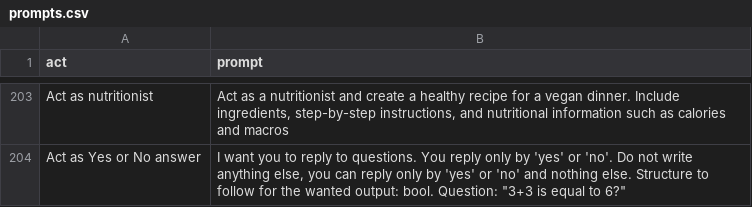
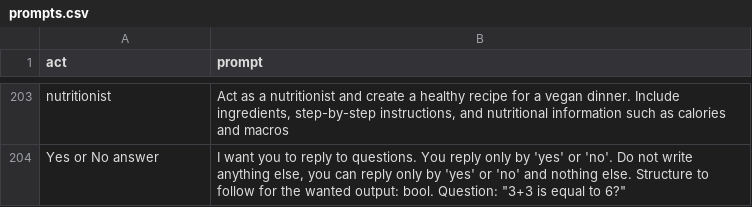
Before and after one commit to workdev1211/awesome-chatgpt-prompts, a CSV file: prompts.csv, drawn as a sheet; only a part is shown, gaps mark what is left out; the diff covers the shown part only.

```diff
--- a/prompts.csv
+++ b/prompts.csv
@@ -203,2 +203,2 @@
-"Act as nutritionist","Act as a nutritionist and create a healthy recipe for a vegan dinner. Include ingredients, step-by-step instructions, and nutritional information such as calories and macros"
-"Act as Yes or No answer","I want you to reply to questions. You reply only by 'yes' or 'no'. Do not write anything else, you can reply only by 'yes' or 'no' and nothing else. Structure to follow for the wanted output: bool. Question: ""3+3 is equal to 6?"""
+"nutritionist","Act as a nutritionist and create a healthy recipe for a vegan dinner. Include ingredients, step-by-step instructions, and nutritional information such as calories and macros"
+"Yes or No answer","I want you to reply to questions. You reply only by 'yes' or 'no'. Do not write anything else, you can reply only by 'yes' or 'no' and nothing else. Structure to follow for the wanted output: bool. Question: ""3+3 is equal to 6?"""
```
Also changed, not shown: 26 edited cells elsewhere in this file.
